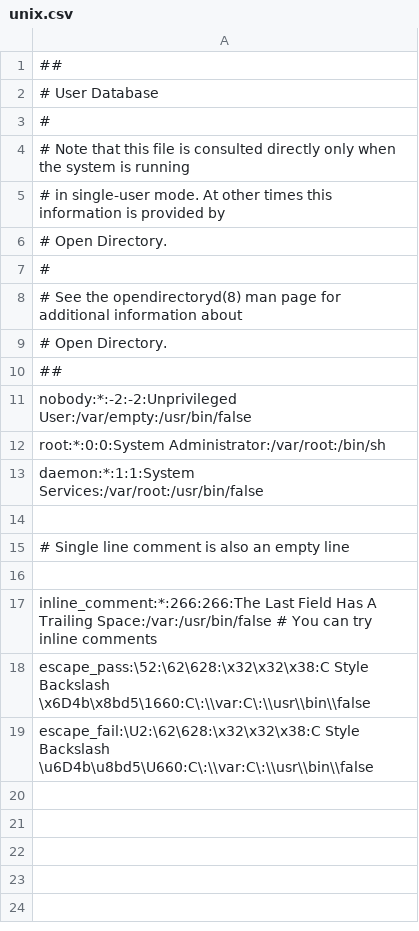
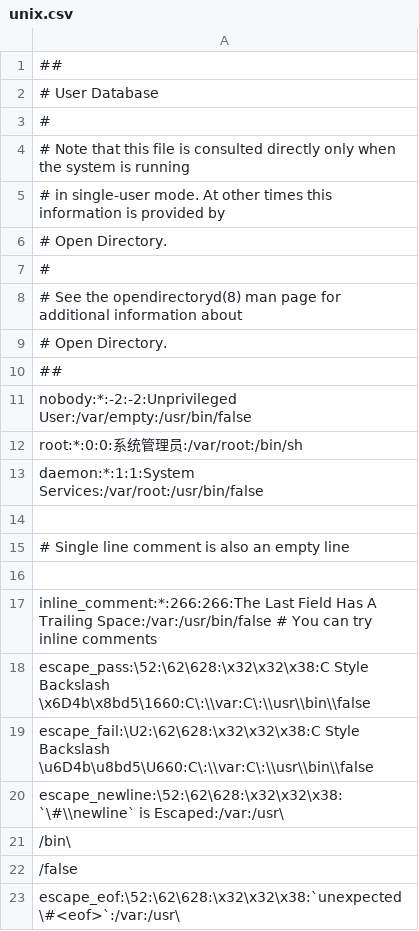
Before and after one commit to wargrey/schema, a CSV file: tamer/csv/unix.csv, drawn as a sheet.

```diff
--- a/tamer/csv/unix.csv
+++ b/tamer/csv/unix.csv
@@ -11,3 +11,3 @@
 nobody:*:-2:-2:Unprivileged User:/var/empty:/usr/bin/false
-root:*:0:0:System Administrator:/var/root:/bin/sh
+root:*:0:0:系统管理员:/var/root:/bin/sh
 daemon:*:1:1:System Services:/var/root:/usr/bin/false
@@ -19 +19,5 @@ escape_pass:\52:\62\628:\x32\x32\x38:C Style Backslash \x6D4b\x8bd5\1660:C\:\\va
 escape_fail:\U2:\62\628:\x32\x32\x38:C Style Backslash \u6D4b\u8bd5\U660:C\:\\var:C\:\\usr\\bin\\false
+escape_newline:\52:\62\628:\x32\x32\x38:`\#\\newline` is Escaped:/var:/usr\
+/bin\
+/false
+escape_eof:\52:\62\628:\x32\x32\x38:`unexpected \#<eof>`:/var:/usr\
```
Also changed, not shown: 4 other files.
